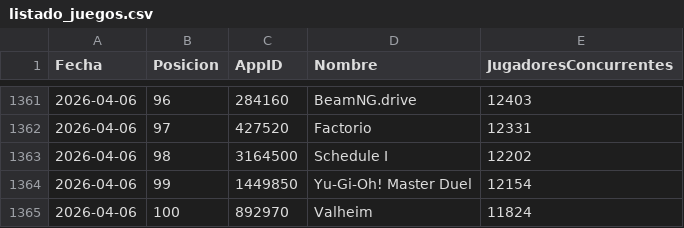
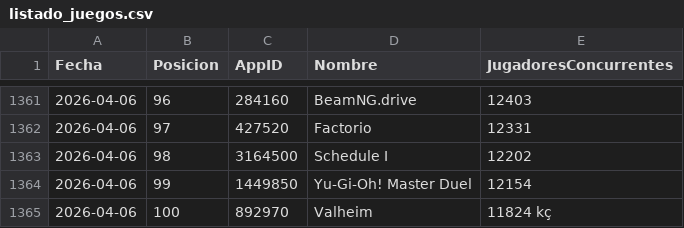
Before and after one commit to PabloOR58/spvj, a CSV file: Clean/listado_juegos.csv, drawn as a sheet; only a part is shown, gaps mark what is left out.

```diff
--- a/Clean/listado_juegos.csv
+++ b/Clean/listado_juegos.csv
@@ -1364,2 +1364,2 @@ Fecha,Posicion,AppID,Nombre,JugadoresConcurrentes
 2026-04-06,99,1449850,Yu-Gi-Oh! Master Duel,12154
-2026-04-06,100,892970,Valheim,11824
+2026-04-06,100,892970,Valheim,11824 kç
```
Also changed, not shown: Clean/Top_vendidos.csv, 1 other file.
